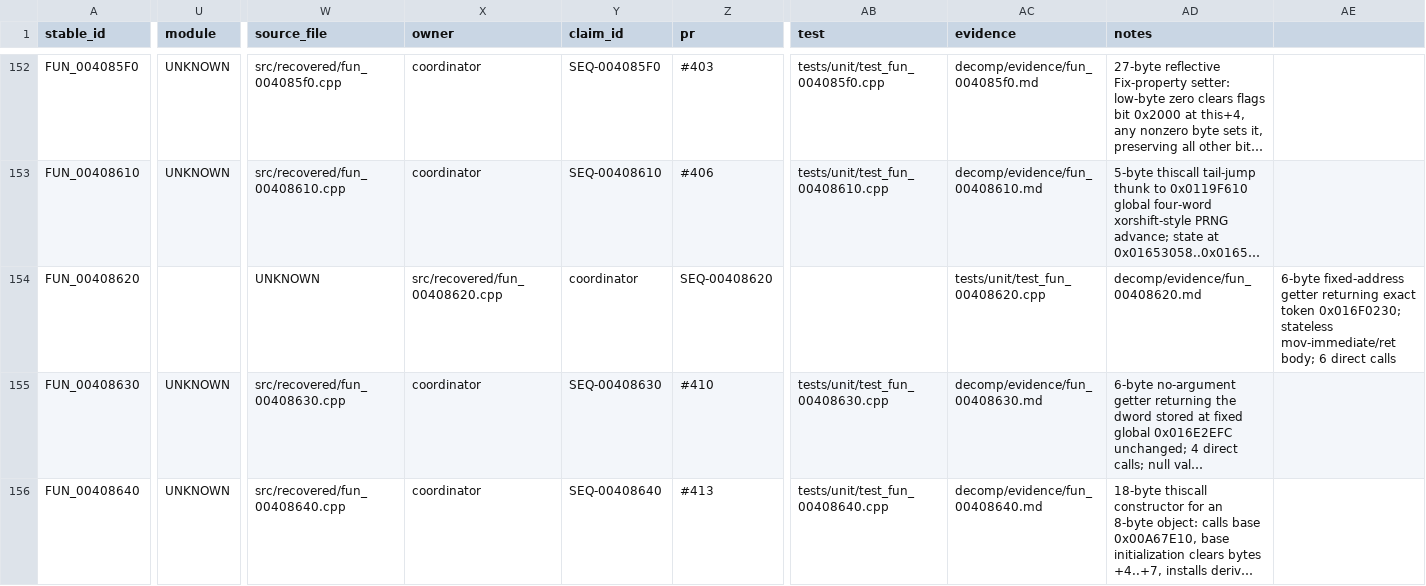
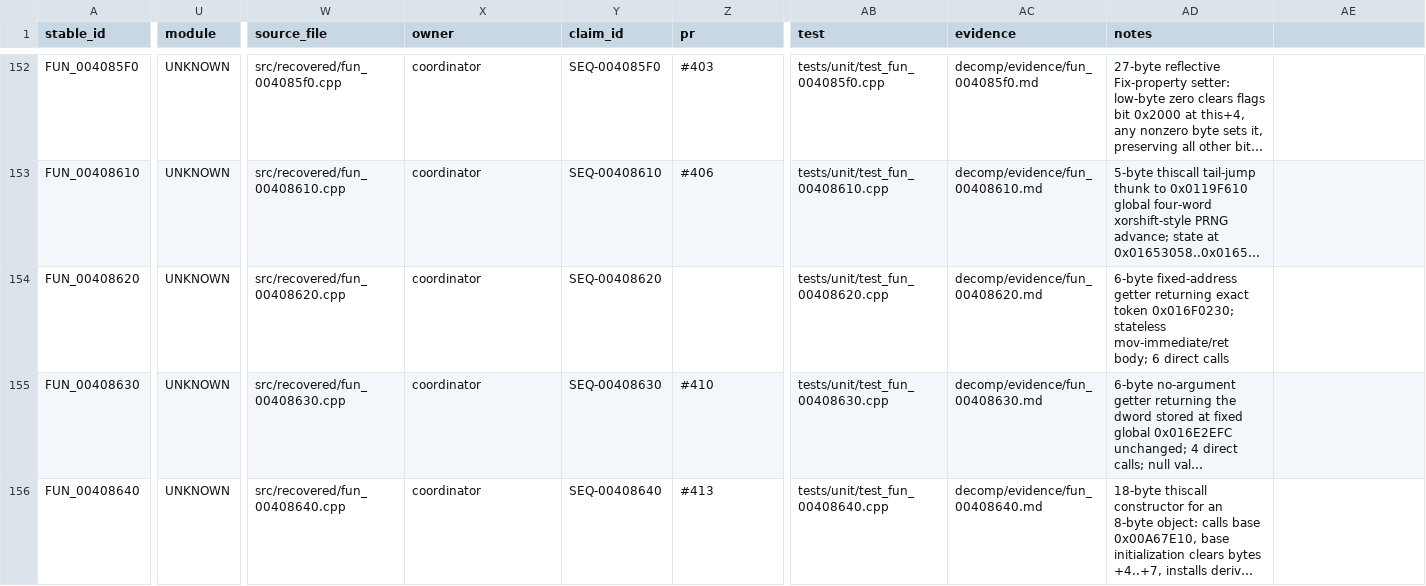
Before and after one commit to Putxo/BioHazard-V-Resurrection, a CSV file: database/functions.csv, drawn as a sheet; only a part is shown, gaps mark what is left out; long unchanged cells end in …; the diff names each change by its address in the sheet, - before the commit and + after, or states it on an @@ line.

Commit message:
Fix FUN_00408620 metadata column alignment

```diff
--- a/database/functions.csv
+++ b/database/functions.csv
-U154 (module): (empty)
+U154 (module): UNKNOWN
-W154 (source_file): UNKNOWN
+W154 (source_file): src/recovered/fun_00408620.cpp
-X154 (owner): src/recovered/fun_00408620.cpp
+X154 (owner): coordinator
-Y154 (claim_id): coordinator
+Y154 (claim_id): SEQ-00408620
-Z154 (pr): SEQ-00408620
+Z154 (pr): (empty)
-AB154 (test): (empty)
+AB154 (test): tests/unit/test_fun_00408620.cpp
-AC154 (evidence): tests/unit/test_fun_00408620.cpp
+AC154 (evidence): decomp/evidence/fun_00408620.md
-AD154 (notes): decomp/evidence/fun_00408620.md
+AD154 (notes): 6-byte fixed-address getter returning exact token 0x016F0230; stateless mov-immediate/ret body; 6 direct calls
-AE154: 6-byte fixed-address getter returning exact token 0x016F0230; stateless mov-immediate/ret body; 6 direct calls
+AE154: (empty)
```
